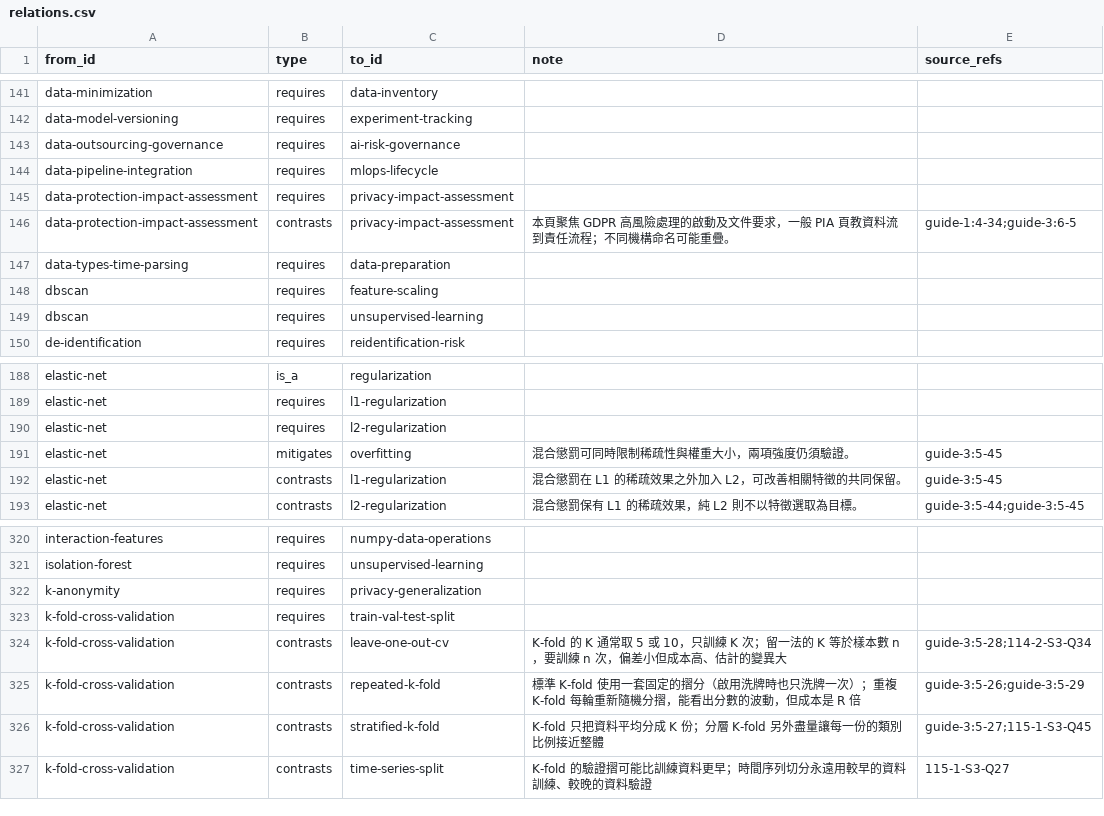
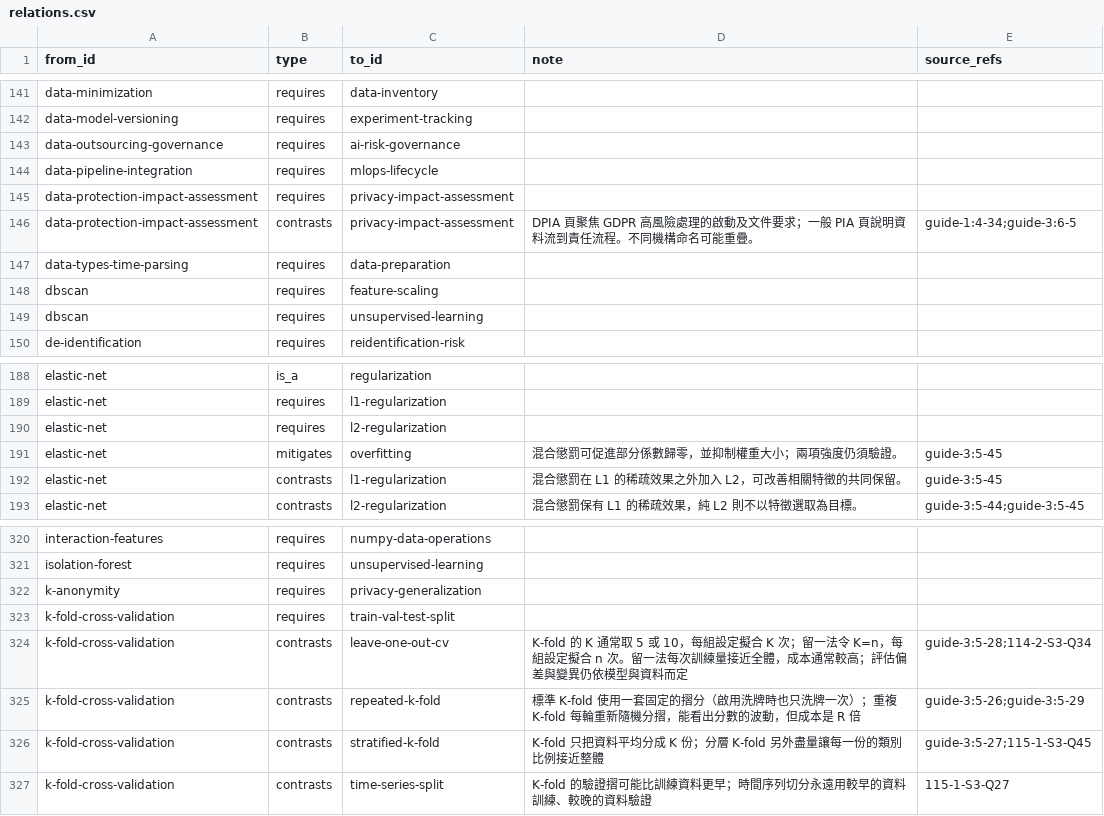
Before and after one commit to polluxyz/ipas-study, a CSV file: analysis/relations.csv, drawn as a sheet; only a part is shown, gaps mark what is left out.

```diff
--- a/analysis/relations.csv
+++ b/analysis/relations.csv
@@ -145,3 +145,3 @@ data-pipeline-integration,requires,mlops-lifecycle,,
 data-protection-impact-assessment,requires,privacy-impact-assessment,,
-data-protection-impact-assessment,contrasts,privacy-impact-assessment,本頁聚焦 GDPR 高風險處理的啟動及文件要求，一般 PIA 頁教資料流到責任流程；不同機構命名可能重疊。,guide-1:4-34;guide-3:6-5
+data-protection-impact-assessment,contrasts,privacy-impact-assessment,DPIA 頁聚焦 GDPR 高風險處理的啟動及文件要求；一般 PIA 頁說明資料流到責任流程。不同機構命名可能重疊。,guide-1:4-34;guide-3:6-5
 data-types-time-parsing,requires,data-preparation,,
@@ -190,3 +190,3 @@ elastic-net,requires,l1-regularization,,
 elastic-net,requires,l2-regularization,,
-elastic-net,mitigates,overfitting,混合懲罰可同時限制稀疏性與權重大小，兩項強度仍須驗證。,guide-3:5-45
+elastic-net,mitigates,overfitting,混合懲罰可促進部分係數歸零，並抑制權重大小；兩項強度仍須驗證。,guide-3:5-45
 elastic-net,contrasts,l1-regularization,混合懲罰在 L1 的稀疏效果之外加入 L2，可改善相關特徵的共同保留。,guide-3:5-45
@@ -323,3 +323,3 @@ k-anonymity,requires,privacy-generalization,,
 k-fold-cross-validation,requires,train-val-test-split,,
-k-fold-cross-validation,contrasts,leave-one-out-cv,K-fold 的 K 通常取 5 或 10，只訓練 K 次；留一法的 K 等於樣本數 n，要訓練 n 次，偏差小但成本高、估計的變異大,guide-3:5-28;114-2-S3-Q34
+k-fold-cross-validation,contrasts,leave-one-out-cv,K-fold 的 K 通常取 5 或 10，每組設定擬合 K 次；留一法令 K=n，每組設定擬合 n 次。留一法每次訓練量接近全體，成本通常較高；評估偏差與變異仍依模型與資料而定,guide-3:5-28;114-2-S3-Q34
 k-fold-cross-validation,contrasts,repeated-k-fold,標準 K-fold 使用一套固定的摺分（啟用洗牌時也只洗牌一次）；重複 K-fold 每輪重新隨機分摺，能看出分數的波動，但成本是 R 倍,guide-3:5-26;guide-3:5-29
```
Also changed, not shown: 50 other files.
